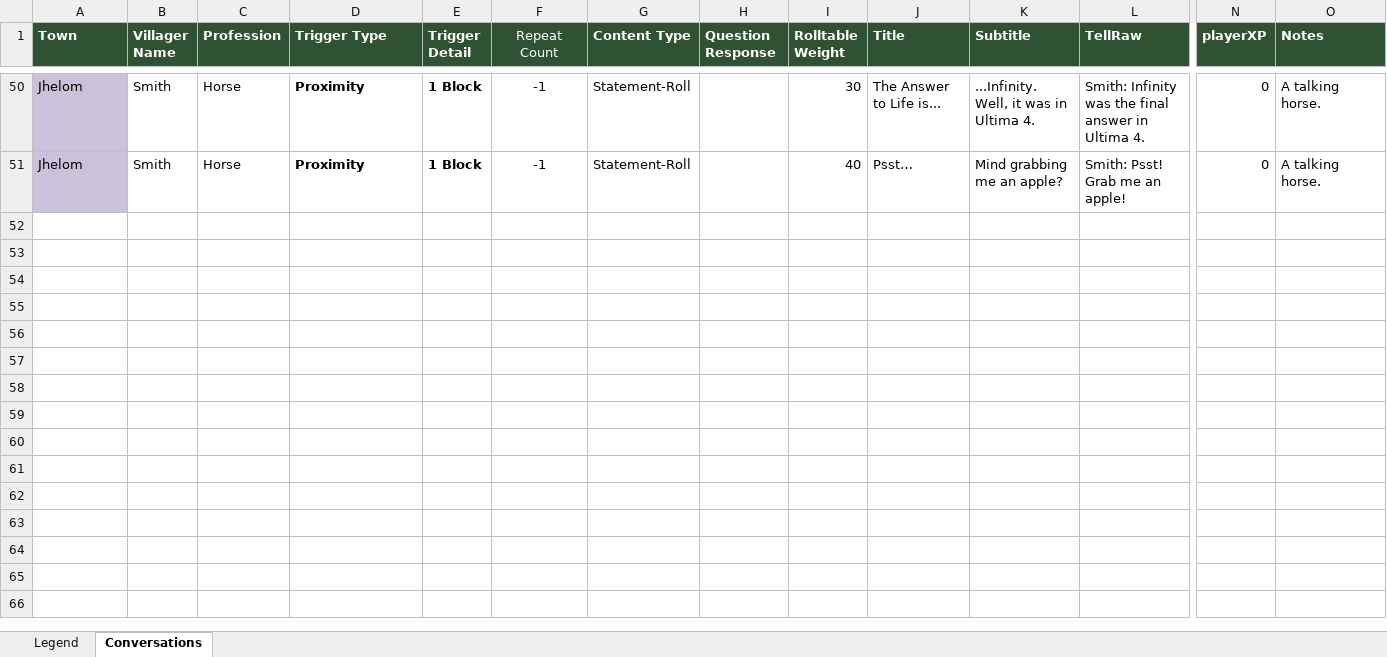
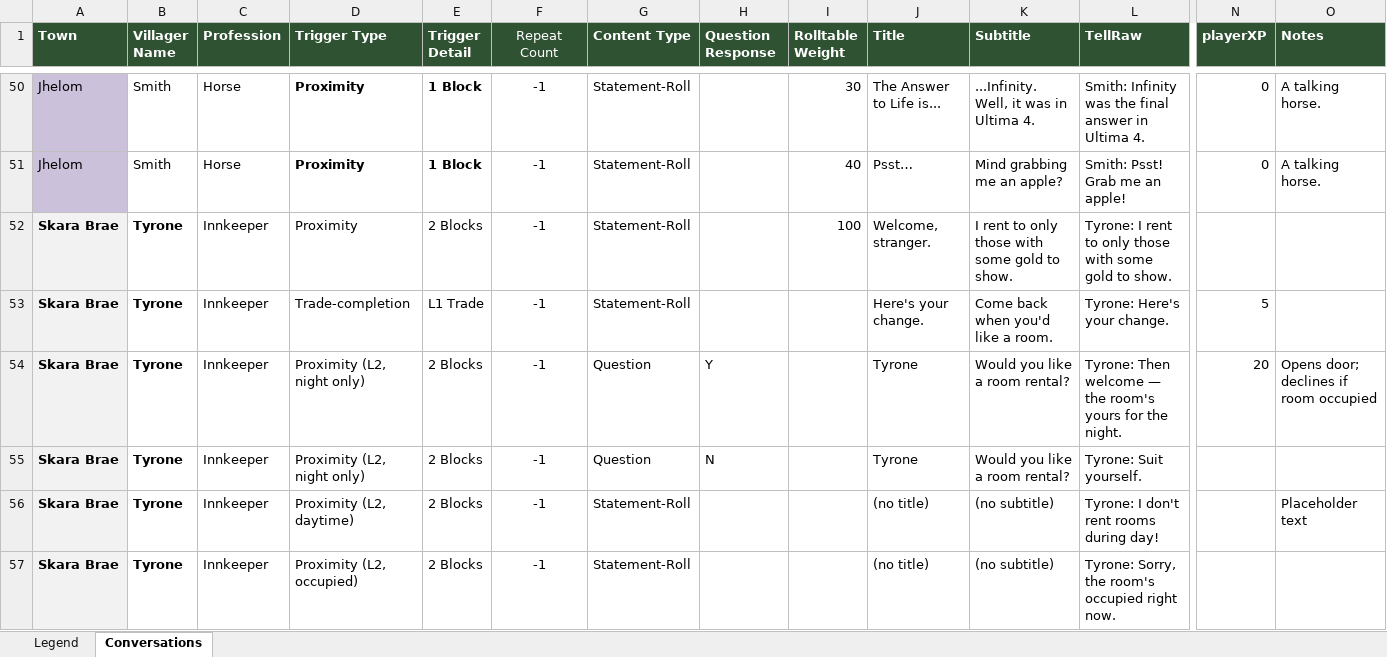
Before and after one commit to blair-mmai/mcu4, an Excel workbook: spoilers/conversations.xlsx, sheet Conversations, drawn as a sheet; only a part is shown, gaps mark what is left out; values as stored, in another font and other column widths than the file's, no borders; rows hold the shown columns only; the diff names each change by its address in the sheet, - before the commit and + after, or states it on an @@ line.

Commit message:
Additional testing and polishing in Skara Brae.  Trade and Convos for most NPCs tbd

```diff
--- a/spoilers/conversations.xlsx (sheet Conversations)
+++ b/spoilers/conversations.xlsx (sheet Conversations)
+row 52: Skara Brae | Tyrone | Innkeeper | Proximity | 2 Blocks | -1 | Statement-Roll |  | 100 | Welcome, stranger. | I rent to only those with some gold to show. | Tyrone: I rent to only those with some gold to show.
+row 53: Skara Brae | Tyrone | Innkeeper | Trade-completion | L1 Trade | -1 | Statement-Roll |  |  | Here's your change. | Come back when you'd like a room. | Tyrone: Here's your change. | 5
+row 54: Skara Brae | Tyrone | Innkeeper | Proximity (L2, night only) | 2 Blocks | -1 | Question | Y |  | Tyrone | Would you like a room rental? | Tyrone: Then welcome — the room's yours for the night. | 20 | Opens door; declines if room occupied
+row 55: Skara Brae | Tyrone | Innkeeper | Proximity (L2, night only) | 2 Blocks | -1 | Question | N |  | Tyrone | Would you like a room rental? | Tyrone: Suit yourself.
+row 56: Skara Brae | Tyrone | Innkeeper | Proximity (L2, daytime) | 2 Blocks | -1 | Statement-Roll |  |  | (no title) | (no subtitle) | Tyrone: I don't rent rooms during day! |  | Placeholder text
+row 57: Skara Brae | Tyrone | Innkeeper | Proximity (L2, occupied) | 2 Blocks | -1 | Statement-Roll |  |  | (no title) | (no subtitle) | Tyrone: Sorry, the room's occupied right now.
```
Also changed, not shown: spoilers/trades.xlsx, 11 other files.
